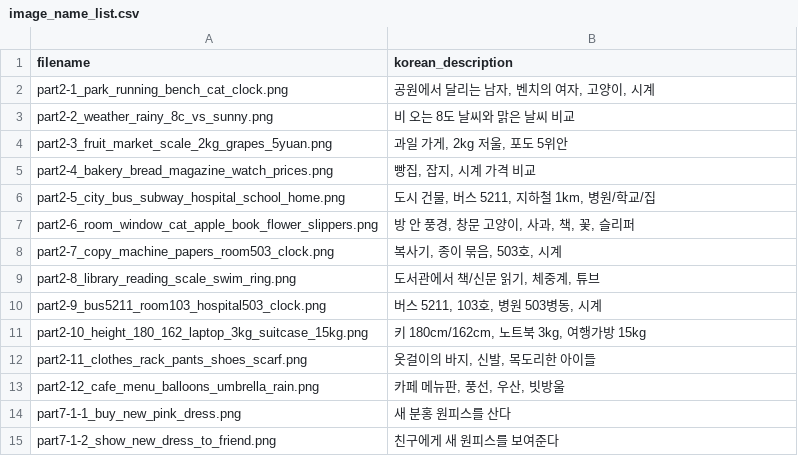
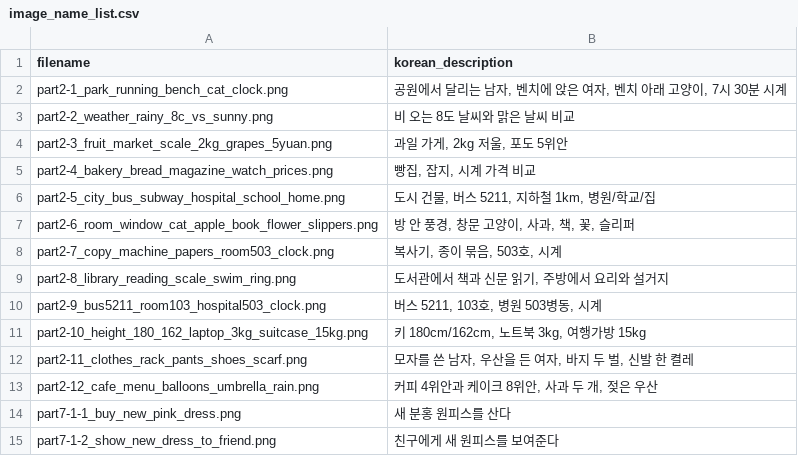
Before and after one commit to KYBee/tsc-study, a CSV file: data/working/app-assets/tsc-individual-images-v1/image_name_list.csv, drawn as a sheet; only a part is shown.

Commit message:
fix: align replaced Part 2 visual assets

```diff
--- a/data/working/app-assets/tsc-individual-images-v1/image_name_list.csv
+++ b/data/working/app-assets/tsc-individual-images-v1/image_name_list.csv
@@ -1,3 +1,3 @@
 filename,korean_description
-part2-1_park_running_bench_cat_clock.png,"공원에서 달리는 남자, 벤치의 여자, 고양이, 시계"
+part2-1_park_running_bench_cat_clock.png,"공원에서 달리는 남자, 벤치에 앉은 여자, 벤치 아래 고양이, 7시 30분 시계"
 part2-2_weather_rainy_8c_vs_sunny.png,비 오는 8도 날씨와 맑은 날씨 비교
@@ -8,7 +8,7 @@ part2-6_room_window_cat_apple_book_flower_slippers.png,"방 안 풍경, 창문
 part2-7_copy_machine_papers_room503_clock.png,"복사기, 종이 묶음, 503호, 시계"
-part2-8_library_reading_scale_swim_ring.png,"도서관에서 책/신문 읽기, 체중계, 튜브"
+part2-8_library_reading_scale_swim_ring.png,"도서관에서 책과 신문 읽기, 주방에서 요리와 설거지"
 part2-9_bus5211_room103_hospital503_clock.png,"버스 5211, 103호, 병원 503병동, 시계"
 part2-10_height_180_162_laptop_3kg_suitcase_15kg.png,"키 180cm/162cm, 노트북 3kg, 여행가방 15kg"
-part2-11_clothes_rack_pants_shoes_scarf.png,"옷걸이의 바지, 신발, 목도리한 아이들"
-part2-12_cafe_menu_balloons_umbrella_rain.png,"카페 메뉴판, 풍선, 우산, 빗방울"
+part2-11_clothes_rack_pants_shoes_scarf.png,"모자를 쓴 남자, 우산을 든 여자, 바지 두 벌, 신발 한 켤레"
+part2-12_cafe_menu_balloons_umbrella_rain.png,"커피 4위안과 케이크 8위안, 사과 두 개, 젖은 우산"
 part7-1-1_buy_new_pink_dress.png,새 분홍 원피스를 산다
```
Also changed, not shown: 14 other files.
